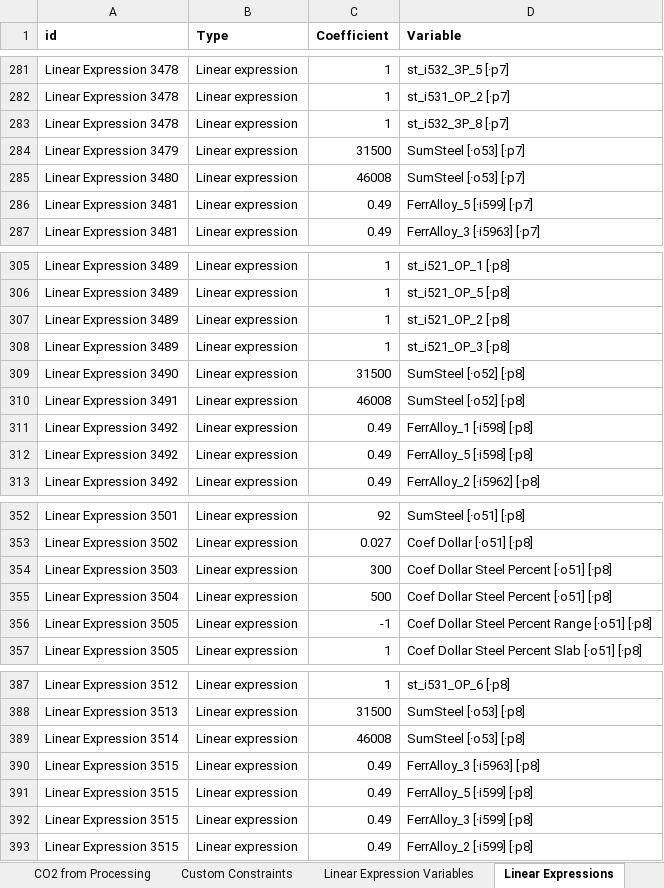
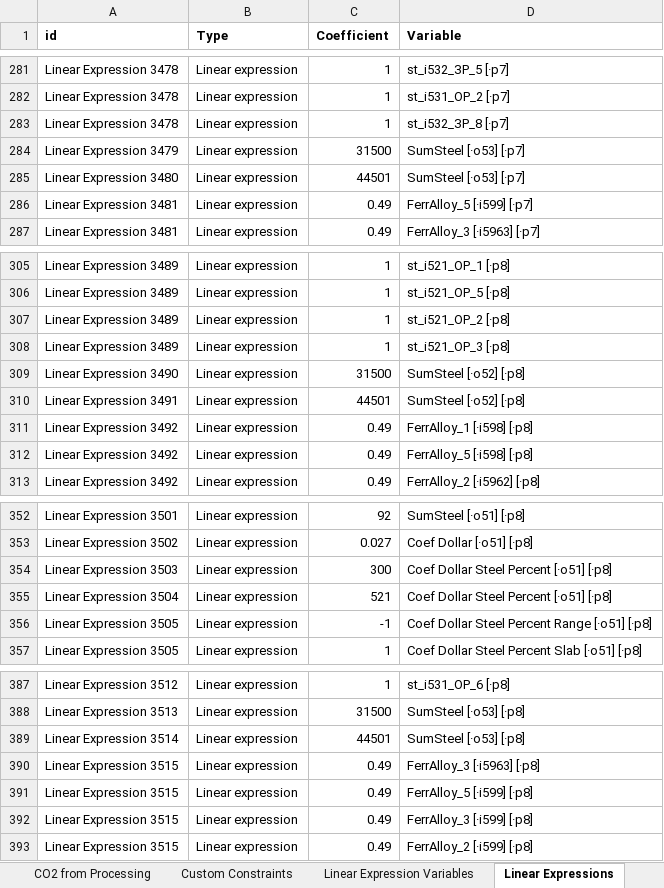
Before and after one commit to Altman13/AnyLogistixParser, an Excel workbook: AnyLogistixParser/bin/Debug/net8.0/Scenario from Template 16_12_43 test.xlsx, sheet Linear Expressions, drawn as a sheet; only a part is shown, gaps mark what is left out; values as stored, in another font and other column widths than the file's, no borders; the diff covers the shown part only; the diff names each change by its address in the sheet, - before the commit and + after, or states it on an @@ line.

```diff
--- a/AnyLogistixParser/bin/Debug/net8.0/Scenario from Template 16_12_43 test.xlsx (sheet Linear Expressions)
+++ b/AnyLogistixParser/bin/Debug/net8.0/Scenario from Template 16_12_43 test.xlsx (sheet Linear Expressions)
-C285 (Coefficient): 46008
+C285 (Coefficient): 44501
-C310 (Coefficient): 46008
+C310 (Coefficient): 44501
-C355 (Coefficient): 500
+C355 (Coefficient): 521
-C389 (Coefficient): 46008
+C389 (Coefficient): 44501
```
Also changed, not shown: 5 edited cells elsewhere in this sheet, AnyLogistixParser/bin/Debug/net8.0/Updated_Scenario from Template 16_12_43 test.xlsx, 13 other files.
